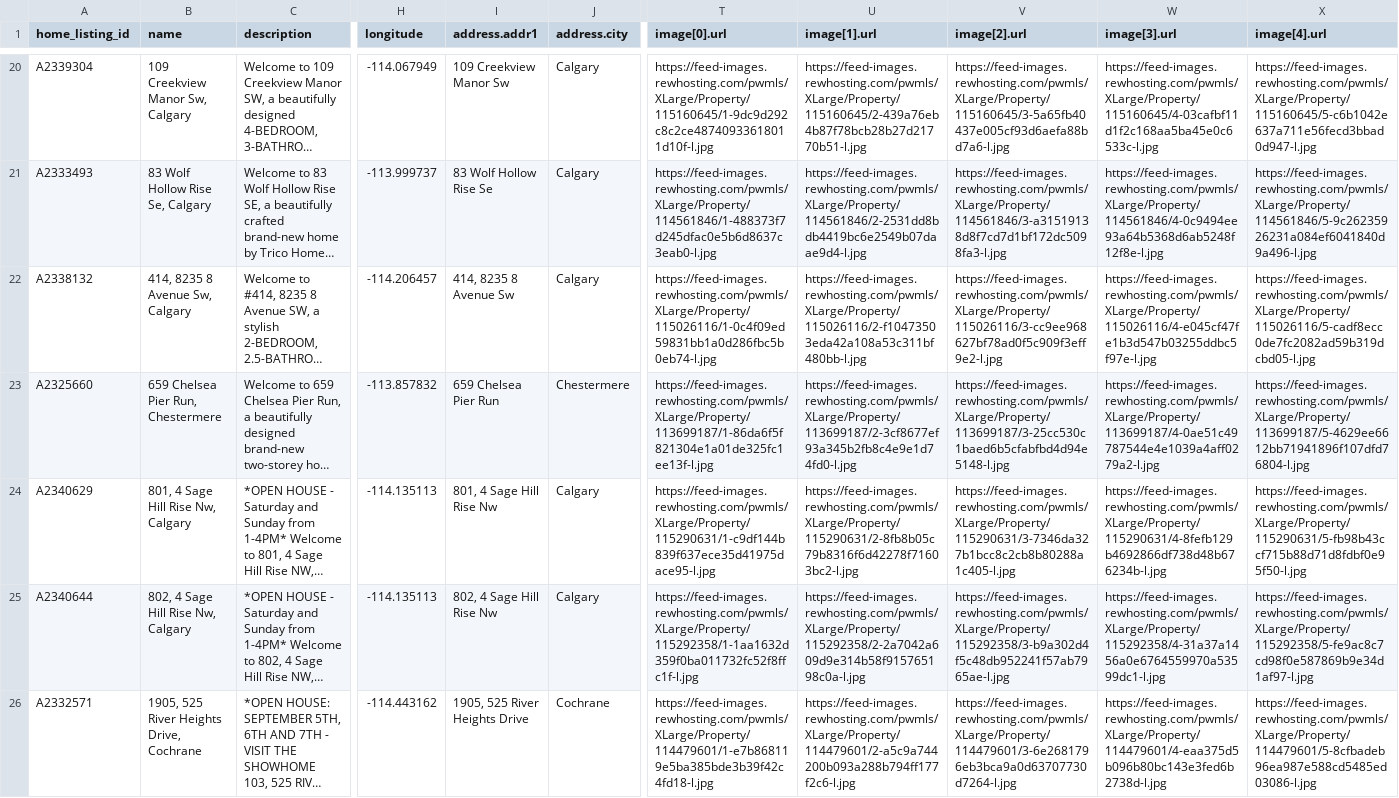
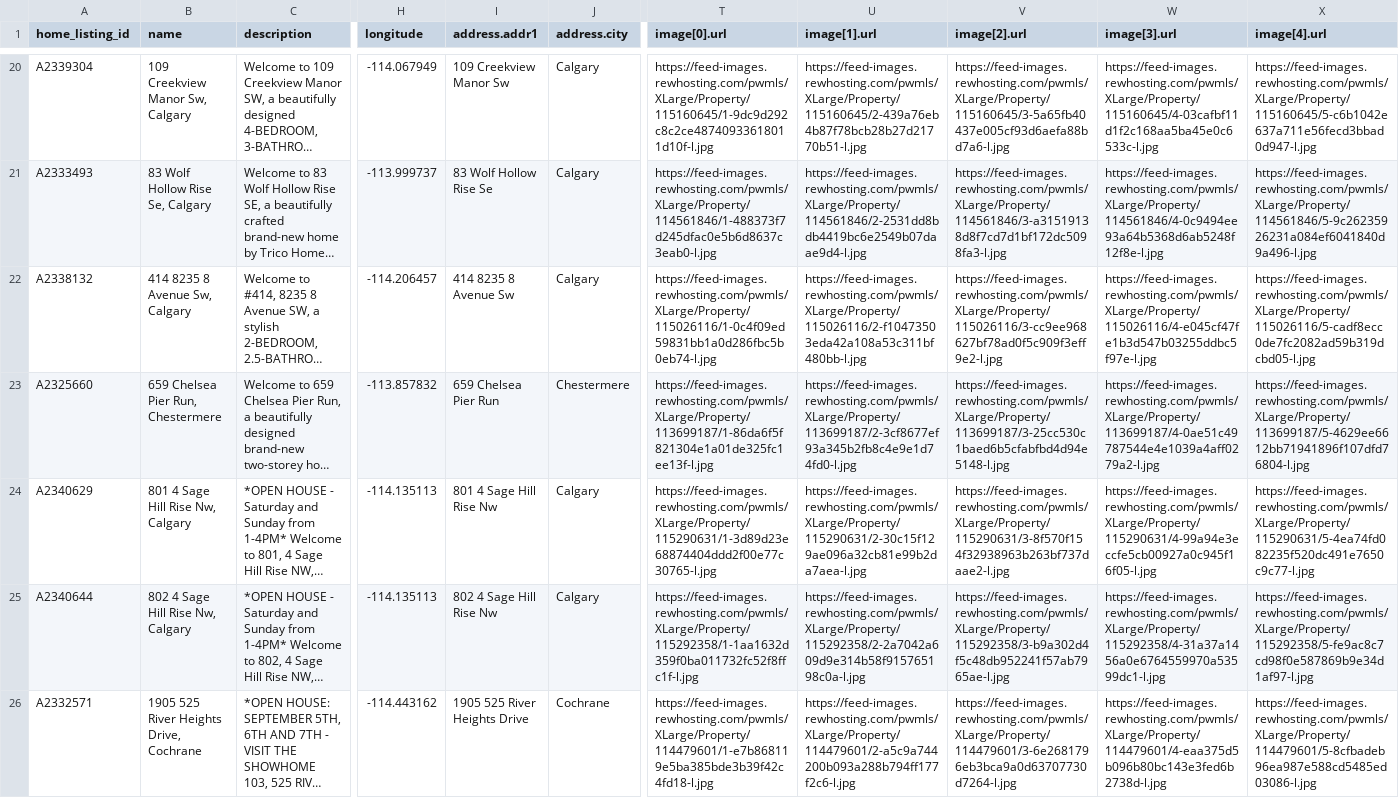
Before and after one commit to navigatormm/reeves-listings-feed, a CSV file: feed.csv, drawn as a sheet; only a part is shown, gaps mark what is left out; long unchanged cells end in …; the diff covers the shown part only; the diff names each change by its address in the sheet, - before the commit and + after, or states it on an @@ line.

```diff
--- a/feed.csv
+++ b/feed.csv
-B22 (name): 414, 8235 8 Avenue Sw, Calgary
+B22 (name): 414 8235 8 Avenue Sw, Calgary
-I22 (address.addr1): 414, 8235 8 Avenue Sw
+I22 (address.addr1): 414 8235 8 Avenue Sw
-B24 (name): 801, 4 Sage Hill Rise Nw, Calgary
+B24 (name): 801 4 Sage Hill Rise Nw, Calgary
-I24 (address.addr1): 801, 4 Sage Hill Rise Nw
+I24 (address.addr1): 801 4 Sage Hill Rise Nw
-T24 (image[0].url): https://feed-images.rewhosting.com/pwmls/XLarge/Property/115290631/1-c9df144b839f637ece35d41975dace95-l.jpg
+T24 (image[0].url): https://feed-images.rewhosting.com/pwmls/XLarge/Property/115290631/1-3d89d23e68874404ddd2f00e77c30765-l.jpg
-U24 (image[1].url): https://feed-images.rewhosting.com/pwmls/XLarge/Property/115290631/2-8fb8b05c79b8316f6d42278f71603bc2-l.jpg
+U24 (image[1].url): https://feed-images.rewhosting.com/pwmls/XLarge/Property/115290631/2-30c15f129ae096a32cb81e99b2da7aea-l.jpg
-V24 (image[2].url): https://feed-images.rewhosting.com/pwmls/XLarge/Property/115290631/3-7346da327b1bcc8c2cb8b80288a1c405-l.jpg
+V24 (image[2].url): https://feed-images.rewhosting.com/pwmls/XLarge/Property/115290631/3-8f570f154f32938963b263bf737daae2-l.jpg
-W24 (image[3].url): https://feed-images.rewhosting.com/pwmls/XLarge/Property/115290631/4-8fefb129b4692866df738d48b676234b-l.jpg
+W24 (image[3].url): https://feed-images.rewhosting.com/pwmls/XLarge/Property/115290631/4-99a94e3eccfe5cb00927a0c945f16f05-l.jpg
-X24 (image[4].url): https://feed-images.rewhosting.com/pwmls/XLarge/Property/115290631/5-fb98b43ccf715b88d71d8fdbf0e95f50-l.jpg
+X24 (image[4].url): https://feed-images.rewhosting.com/pwmls/XLarge/Property/115290631/5-4ea74fd082235f520dc491e7650c9c77-l.jpg
-B25 (name): 802, 4 Sage Hill Rise Nw, Calgary
+B25 (name): 802 4 Sage Hill Rise Nw, Calgary
-I25 (address.addr1): 802, 4 Sage Hill Rise Nw
+I25 (address.addr1): 802 4 Sage Hill Rise Nw
-B26 (name): 1905, 525 River Heights Drive, Cochrane
+B26 (name): 1905 525 River Heights Drive, Cochrane
-I26 (address.addr1): 1905, 525 River Heights Drive
+I26 (address.addr1): 1905 525 River Heights Drive
```
Also changed, not shown: 2 added rows and 28 edited cells elsewhere in this file.
